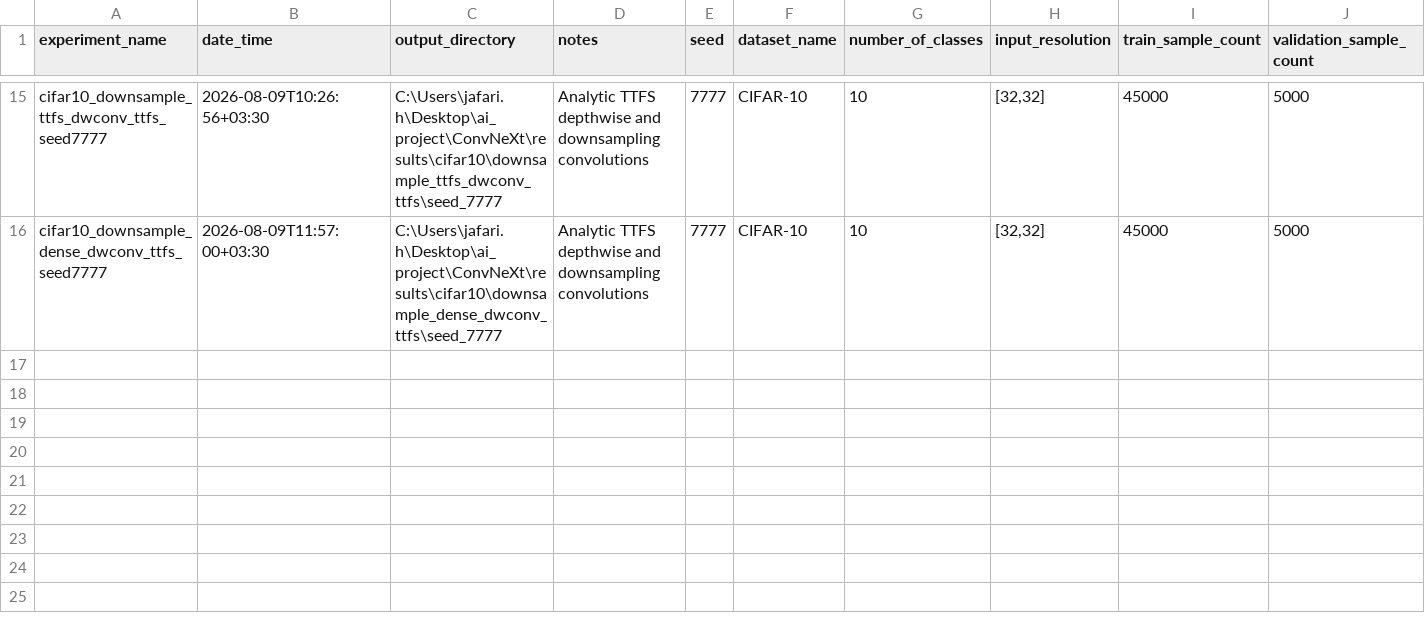
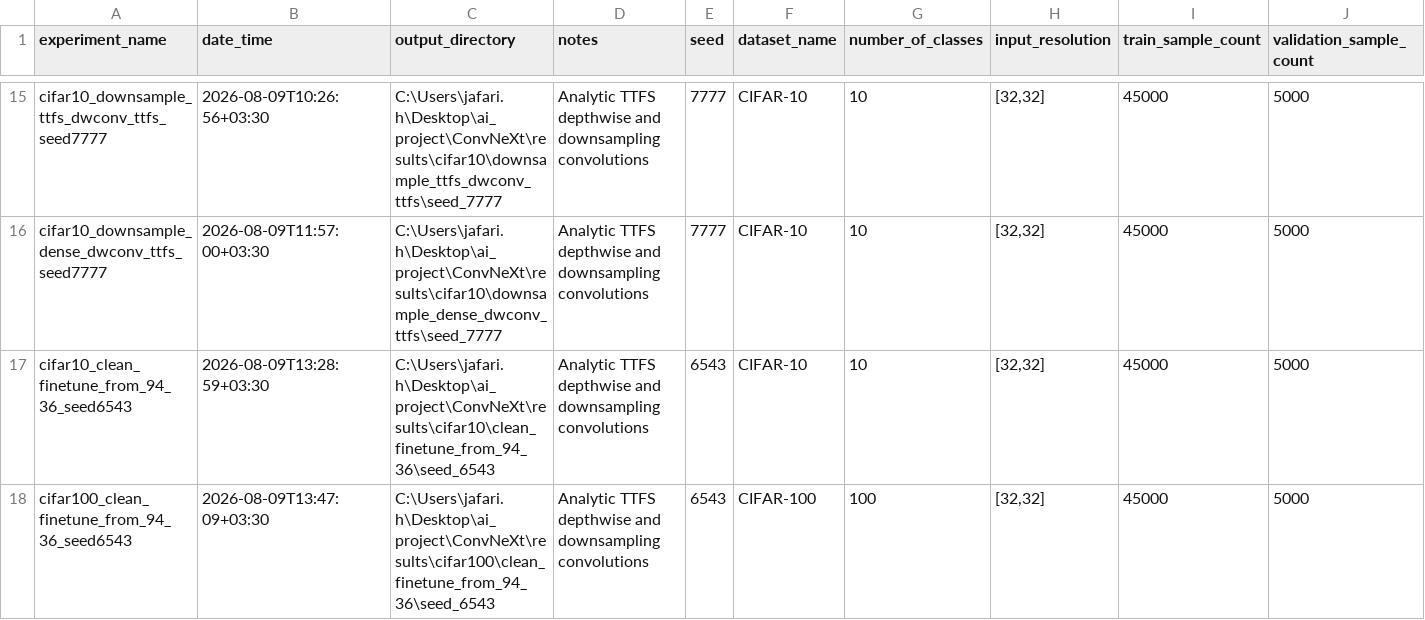
Before and after one commit to shosseinj/ConvNeXt, a CSV file: experiments_registry.csv, drawn as a sheet; only a part is shown, gaps mark what is left out; rows hold the shown columns only; the diff names each change by its address in the sheet, - before the commit and + after, or states it on an @@ line.

```diff
--- a/experiments_registry.csv
+++ b/experiments_registry.csv
+row 17: cifar10_clean_finetune_from_94_36_seed6543 | 2026-08-09T13:28:59+03:30 | C:\Users\jafari.h\Desktop\ai_project\ConvNeXt\results\cifar10\clean_finetune_from_94_36\seed_6543 | Analytic TTFS depthwise and downsampling convolutions | 6543 | CIFAR-10 | 10 | [32,32] | 45000 | 5000
+row 18: cifar100_clean_finetune_from_94_36_seed6543 | 2026-08-09T13:47:09+03:30 | C:\Users\jafari.h\Desktop\ai_project\ConvNeXt\results\cifar100\clean_finetune_from_94_36\seed_6543 | Analytic TTFS depthwise and downsampling convolutions | 6543 | CIFAR-100 | 100 | [32,32] | 45000 | 5000
```
Also changed, not shown: 20 other files.
